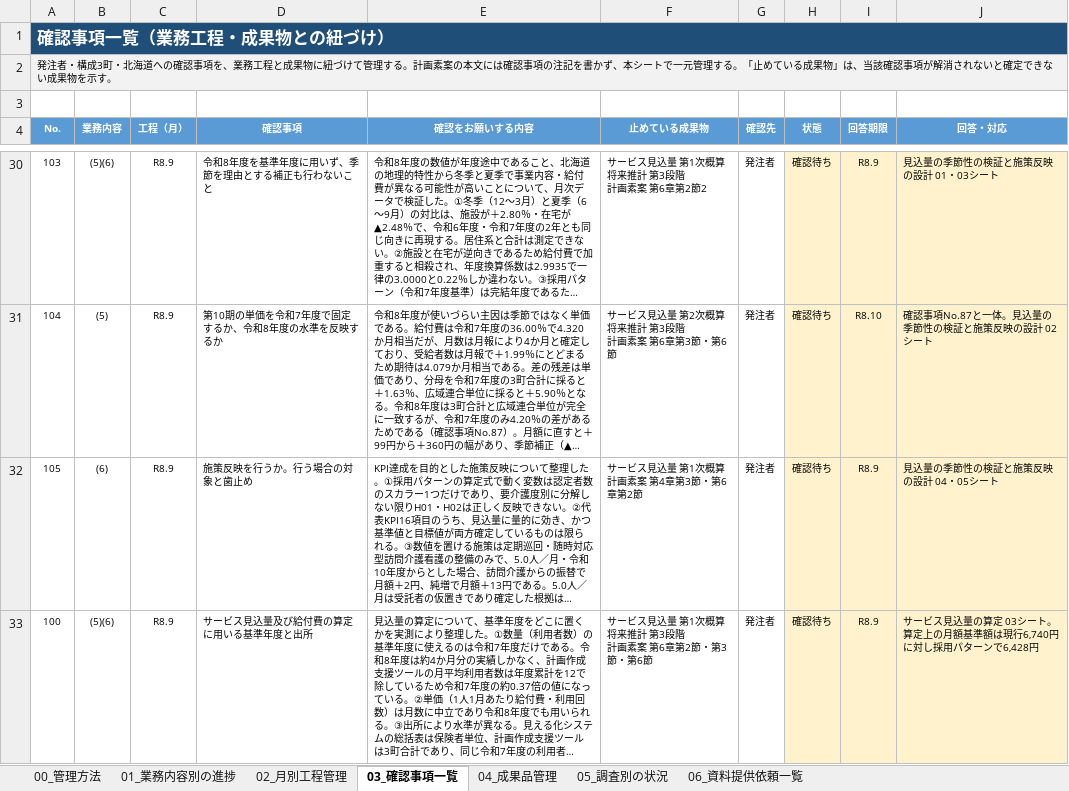
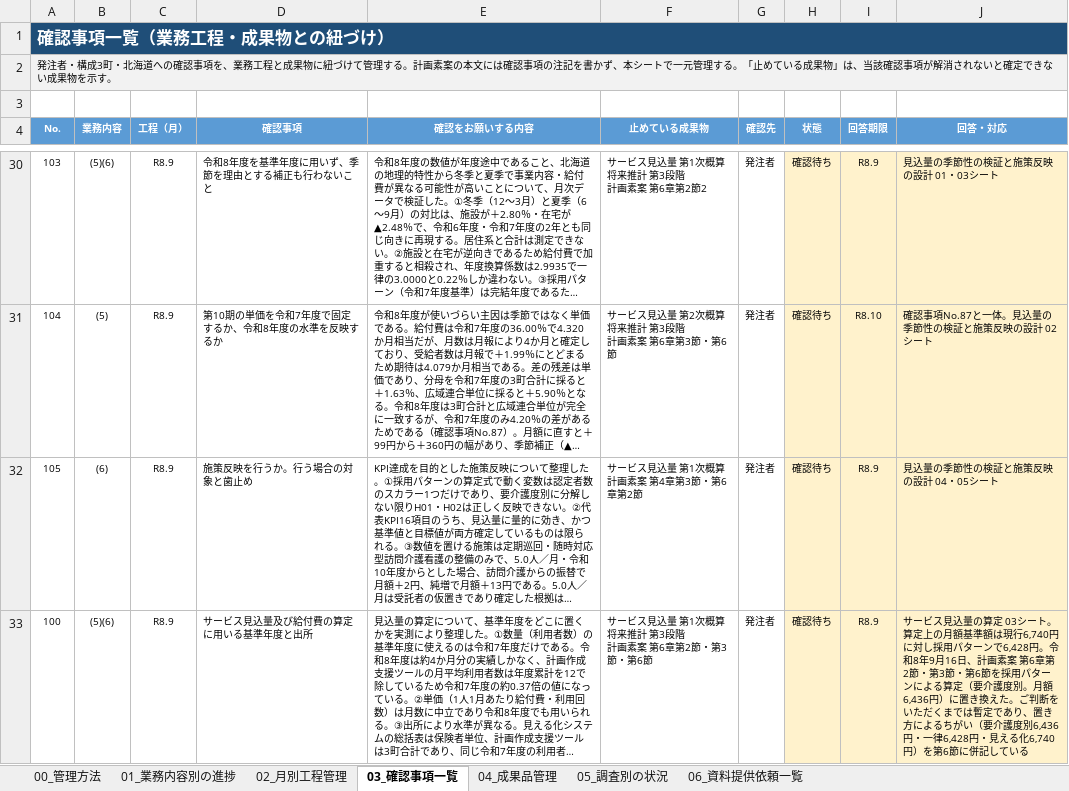
Before and after one commit to ryowakayama-gif/repository, an Excel workbook: output/第10期計画_業務工程管理表.xlsx, sheet 03_確認事項一覧, drawn as a sheet; only a part is shown, gaps mark what is left out; long unchanged cells end in …; values as stored, in another font and other column widths than the file's, no borders; conditional formats not drawn; the diff covers the shown part only; the diff names each change by its address in the sheet, - before the commit and + after, or states it on an @@ line.

```diff
--- a/output/第10期計画_業務工程管理表.xlsx (sheet 03_確認事項一覧)
+++ b/output/第10期計画_業務工程管理表.xlsx (sheet 03_確認事項一覧)
-J33 (回答・対応): …ンで6,428円
+J33 (回答・対応): …ンで6,428円。令和8年9月16日、計画素案 第6章第2節・第3節・第6節を採用パターンによる算定（要介護度別。月額6,436円）に置き換えた。ご判断をいただくまでは暫定であり、置き方によるちがい（要介護度別6,436円・一律6,428円・見える化6,740円）を第6節に併記している
```
Also changed, not shown: 2 edited cells elsewhere in this sheet, 3 other files.
